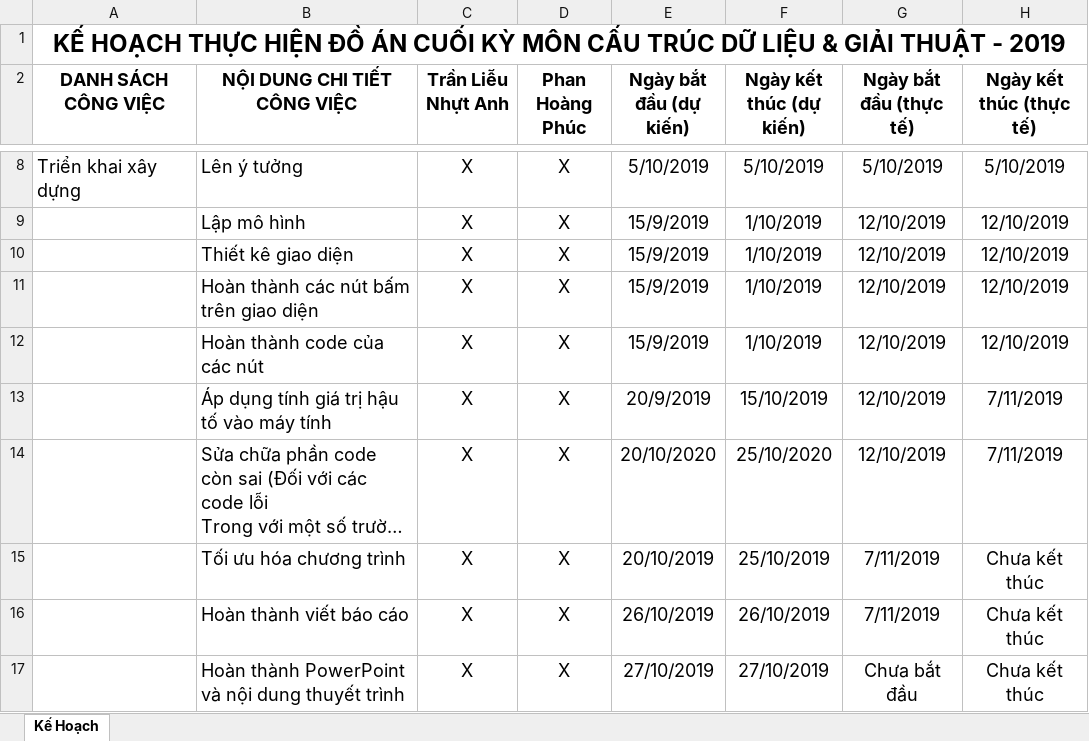
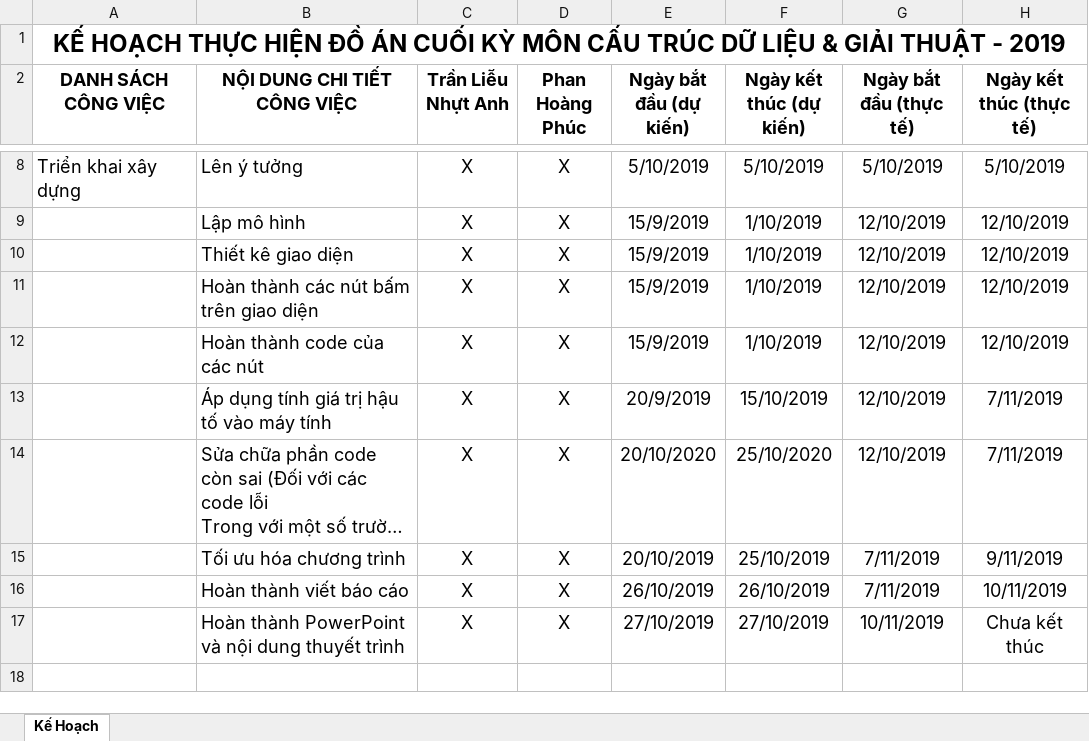
Before and after one commit to tranlieunhutanh271200/do_an951, an Excel workbook: BangKeHoach-DoAnCuoiKyCTDL .xlsx, sheet Kế Hoạch, drawn as a sheet; only a part is shown, gaps mark what is left out; long unchanged cells end in …; values as stored, in another font and other column widths than the file's, no borders; the diff names each change by its address in the sheet, - before the commit and + after, or states it on an @@ line.

Commit message:
Add files via upload

```diff
--- a/BangKeHoach-DoAnCuoiKyCTDL .xlsx (sheet Kế Hoạch)
+++ b/BangKeHoach-DoAnCuoiKyCTDL .xlsx (sheet Kế Hoạch)
-H15 (Ngày kết thúc (thực tế)): Chưa kết thúc
+H15 (Ngày kết thúc (thực tế)): 9/11/2019
-H16 (Ngày kết thúc (thực tế)): Chưa kết thúc
+H16 (Ngày kết thúc (thực tế)): 10/11/2019
-G17 (Ngày bắt đầu (thực tế)): Chưa bắt đầu
+G17 (Ngày bắt đầu (thực tế)): 10/11/2019
```
